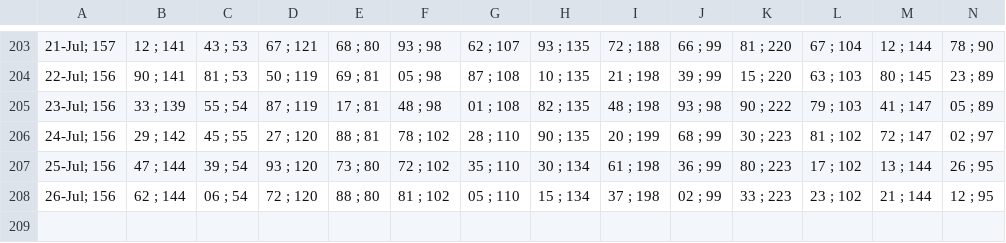
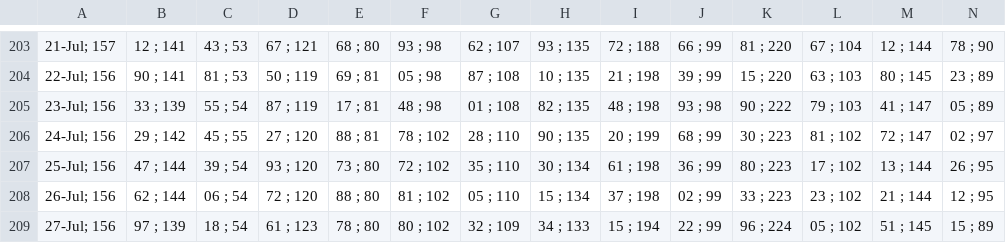
Before and after one commit to alganii14/grafik, a CSV file: csv kcp/dpk.csv, drawn as a sheet; only a part is shown, gaps mark what is left out; rows hold the shown columns only; the diff names each change by its address in the sheet, - before the commit and + after, or states it on an @@ line.

```diff
--- a/csv kcp/dpk.csv
+++ b/csv kcp/dpk.csv
+row 209: 27-Jul; 156 | 97 ; 139 | 18 ; 54 | 61 ; 123 | 78 ; 80 | 80 ; 102 | 32 ; 109 | 34 ; 133 | 15 ; 194 | 22 ; 99 | 96 ; 224 | 05 ; 102 | 51 ; 145 | 15 ; 89
```
Also changed, not shown: csv kcp/casa.csv, csv kcp/tabungan.csv, 17 other files.
